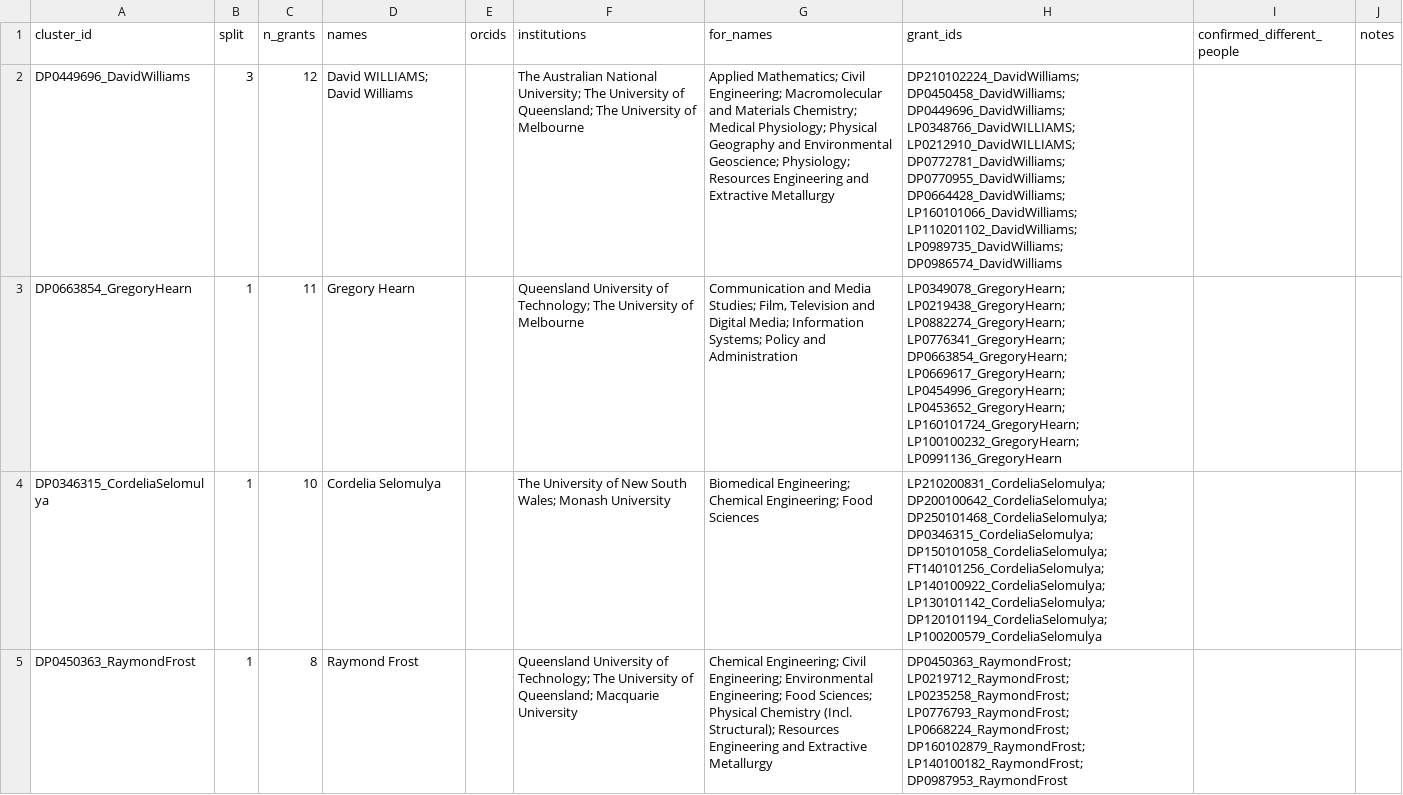
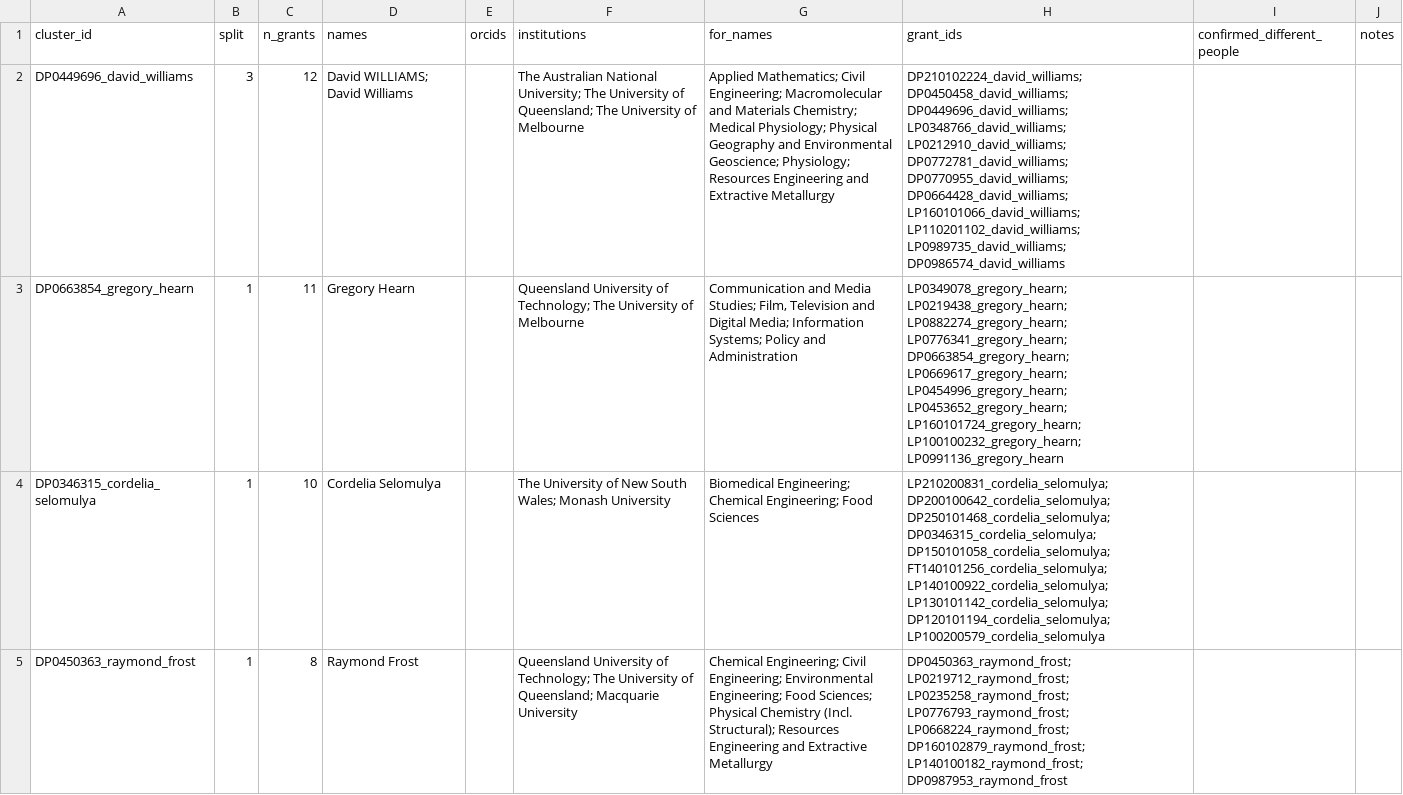
Before and after one commit to LarryCram/arc_grants, a CSV file: data_persisted/manual_splits_hand_counts.csv, drawn as a sheet; only a part is shown; the diff covers the shown part only; the diff names each change by its address in the sheet, - before the commit and + after, or states it on an @@ line.

```diff
--- a/data_persisted/manual_splits_hand_counts.csv
+++ b/data_persisted/manual_splits_hand_counts.csv
-A2 (cluster_id): DP0449696_DavidWilliams
+A2 (cluster_id): DP0449696_david_williams
-H2 (grant_ids): DP210102224_DavidWilliams; DP0450458_DavidWilliams; DP0449696_DavidWilliams; LP0348766_DavidWILLIAMS; LP0212910_DavidWILLIAMS; DP0772781_DavidWilliams; DP0770955_DavidWilliams; DP0664428_DavidWilliams; LP160101066_DavidWilliams; LP110201102_DavidWilliams; LP0989735_DavidWilliams; DP0986574_DavidWilliams
+H2 (grant_ids): DP210102224_david_williams; DP0450458_david_williams; DP0449696_david_williams; LP0348766_david_williams; LP0212910_david_williams; DP0772781_david_williams; DP0770955_david_williams; DP0664428_david_williams; LP160101066_david_williams; LP110201102_david_williams; LP0989735_david_williams; DP0986574_david_williams
-A3 (cluster_id): DP0663854_GregoryHearn
+A3 (cluster_id): DP0663854_gregory_hearn
-H3 (grant_ids): LP0349078_GregoryHearn; LP0219438_GregoryHearn; LP0882274_GregoryHearn; LP0776341_GregoryHearn; DP0663854_GregoryHearn; LP0669617_GregoryHearn; LP0454996_GregoryHearn; LP0453652_GregoryHearn; LP160101724_GregoryHearn; LP100100232_GregoryHearn; LP0991136_GregoryHearn
+H3 (grant_ids): LP0349078_gregory_hearn; LP0219438_gregory_hearn; LP0882274_gregory_hearn; LP0776341_gregory_hearn; DP0663854_gregory_hearn; LP0669617_gregory_hearn; LP0454996_gregory_hearn; LP0453652_gregory_hearn; LP160101724_gregory_hearn; LP100100232_gregory_hearn; LP0991136_gregory_hearn
-A4 (cluster_id): DP0346315_CordeliaSelomulya
+A4 (cluster_id): DP0346315_cordelia_selomulya
-H4 (grant_ids): LP210200831_CordeliaSelomulya; DP200100642_CordeliaSelomulya; DP250101468_CordeliaSelomulya; DP0346315_CordeliaSelomulya; DP150101058_CordeliaSelomulya; FT140101256_CordeliaSelomulya; LP140100922_CordeliaSelomulya; LP130101142_CordeliaSelomulya; DP120101194_CordeliaSelomulya; LP100200579_CordeliaSelomulya
+H4 (grant_ids): LP210200831_cordelia_selomulya; DP200100642_cordelia_selomulya; DP250101468_cordelia_selomulya; DP0346315_cordelia_selomulya; DP150101058_cordelia_selomulya; FT140101256_cordelia_selomulya; LP140100922_cordelia_selomulya; LP130101142_cordelia_selomulya; DP120101194_cordelia_selomulya; LP100200579_cordelia_selomulya
-A5 (cluster_id): DP0450363_RaymondFrost
+A5 (cluster_id): DP0450363_raymond_frost
-H5 (grant_ids): DP0450363_RaymondFrost; LP0219712_RaymondFrost; LP0235258_RaymondFrost; LP0776793_RaymondFrost; LP0668224_RaymondFrost; DP160102879_RaymondFrost; LP140100182_RaymondFrost; DP0987953_RaymondFrost
+H5 (grant_ids): DP0450363_raymond_frost; LP0219712_raymond_frost; LP0235258_raymond_frost; LP0776793_raymond_frost; LP0668224_raymond_frost; DP160102879_raymond_frost; LP140100182_raymond_frost; DP0987953_raymond_frost
```
Also changed, not shown: 100 edited cells elsewhere in this file, data_persisted/manual_confirmed_distinct.csv, data_persisted/manual_confirmed_not_suspicious.csv, 17 other files.
